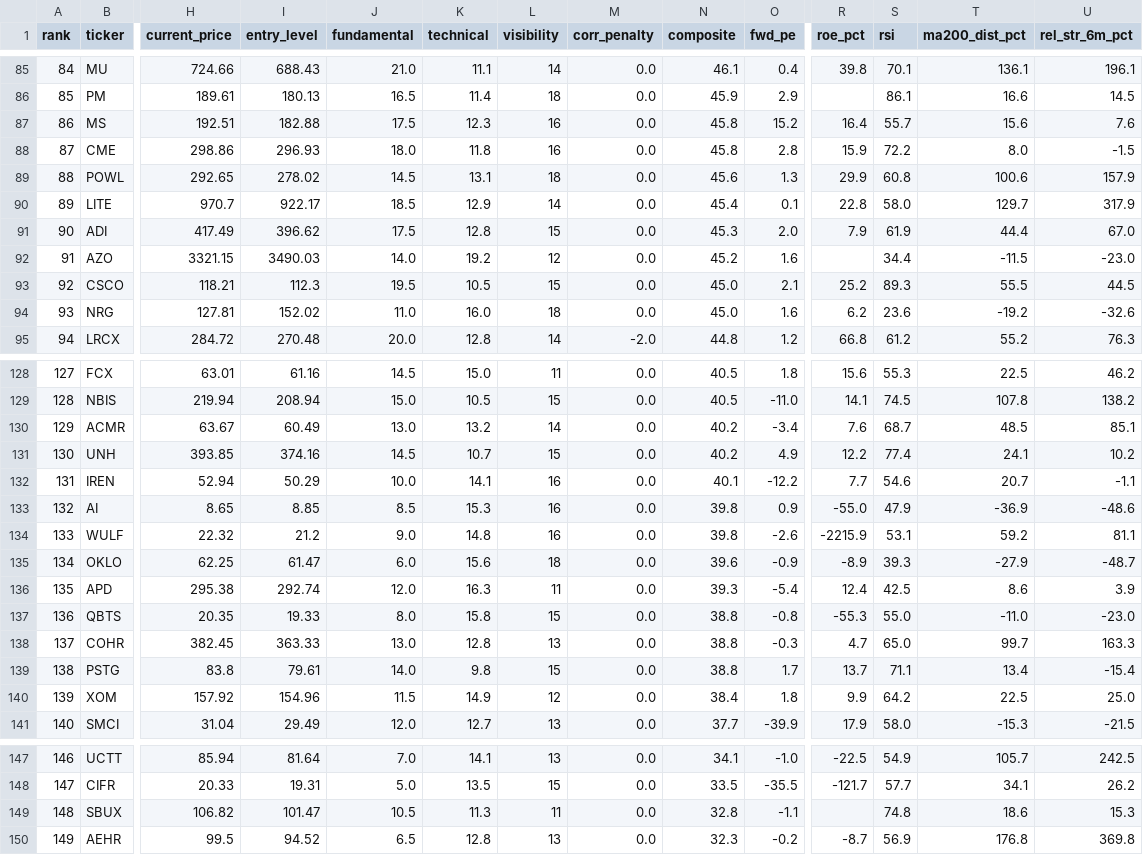
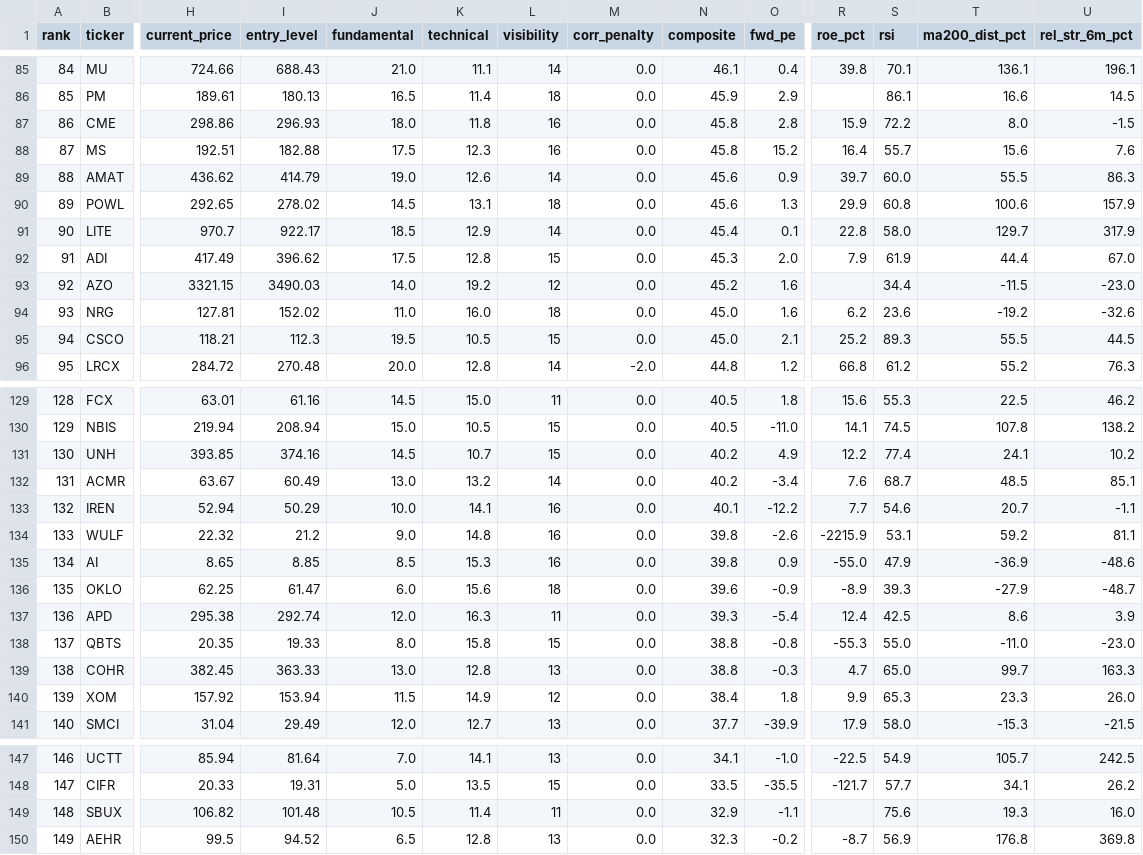
Before and after one commit to wernerhl/portfolio-screener, a CSV file: data/scored_universe.csv, drawn as a sheet; only a part is shown, gaps mark what is left out; removed rows and columns are numbered as before the commit, all else as after; rows hold the shown columns only; the diff covers the shown part only; the diff names each change by its address in the sheet, - before the commit and + after, or states it on an @@ line.

```diff
--- a/data/scored_universe.csv
+++ b/data/scored_universe.csv
@@ column A (rank) renumbered between rows 13 and 139 @@
@@ row 88 moved to row 87: 86 @@
+row 89: 88 | AMAT | 436.62 | 414.79 | 19.0 | 12.6 | 14 | 0.0 | 45.6 | 0.9 | 39.7 | 60.0 | 55.5 | 86.3
-row 139: 138 | PSTG | 83.8 | 79.61 | 14.0 | 9.8 | 15 | 0.0 | 38.8 | 1.7 | 13.7 | 71.1 | 13.4 | -15.4
-I140 (entry_level): 154.96
+I140 (entry_level): 153.94
-S140 (rsi): 64.2
+S140 (rsi): 65.3
-T140 (ma200_dist_pct): 22.5
+T140 (ma200_dist_pct): 23.3
-U140 (rel_str_6m_pct): 25.0
+U140 (rel_str_6m_pct): 26.0
-I149 (entry_level): 101.47
+I149 (entry_level): 101.48
-K149 (technical): 11.3
+K149 (technical): 11.4
-N149 (composite): 32.8
+N149 (composite): 32.9
-S149 (rsi): 74.8
+S149 (rsi): 75.6
-T149 (ma200_dist_pct): 18.6
+T149 (ma200_dist_pct): 19.3
-U149 (rel_str_6m_pct): 15.3
+U149 (rel_str_6m_pct): 16.0
```
Also changed, not shown: 1 added row, 1 removed row, 23 moved rows and 15 edited cells elsewhere in this file, data/watchlist_top30.csv, 2 other files.
